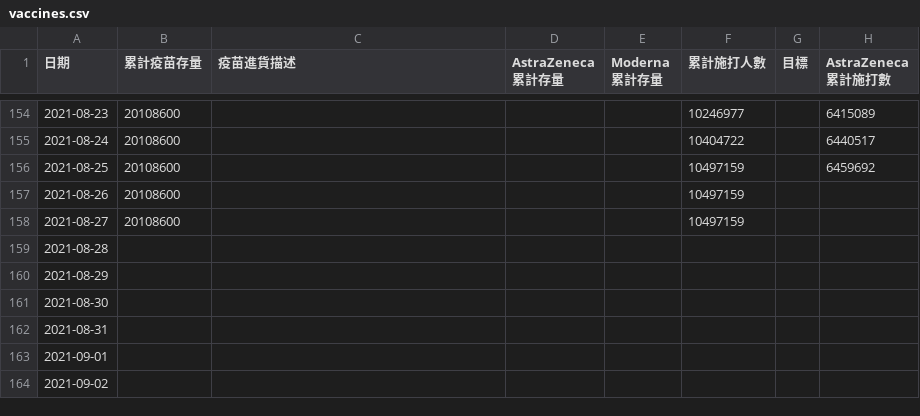
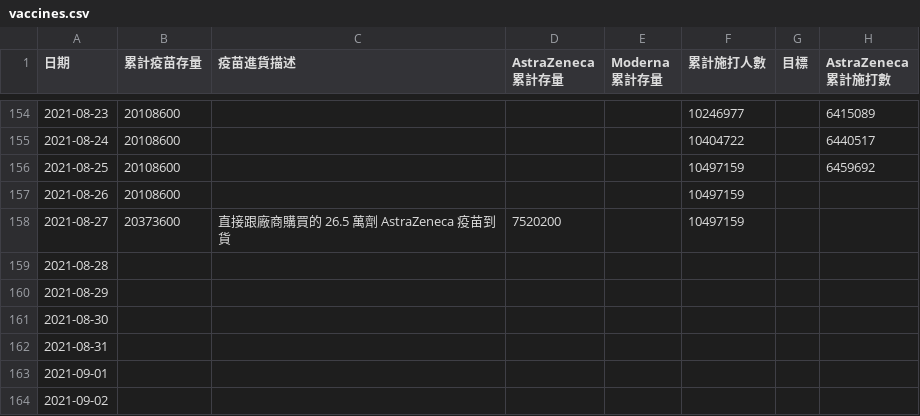
Before and after one commit to readr-media/readr-data, a CSV file: covid-19/vaccines.csv, drawn as a sheet; only a part is shown, gaps mark what is left out; the diff names each change by its address in the sheet, - before the commit and + after, or states it on an @@ line.

```diff
--- a/covid-19/vaccines.csv
+++ b/covid-19/vaccines.csv
-B158 (累計疫苗存量): 20108600
+B158 (累計疫苗存量): 20373600
-C158 (疫苗進貨描述): (empty)
+C158 (疫苗進貨描述): 直接跟廠商購買的 26.5 萬劑 AstraZeneca 疫苗到貨
-D158 (AstraZeneca 累計存量): (empty)
+D158 (AstraZeneca 累計存量): 7520200
```
Also changed, not shown: covid-19/indigenous_case_county.csv, covid-19/indigenous_case_group_after0514.csv, 1 other file.
